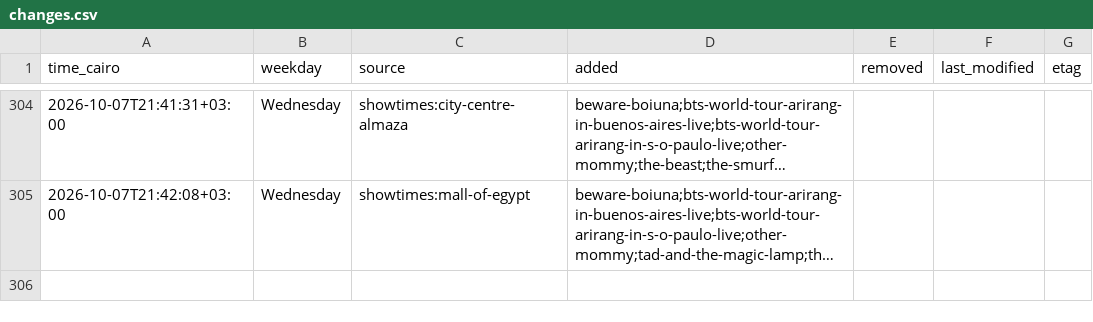
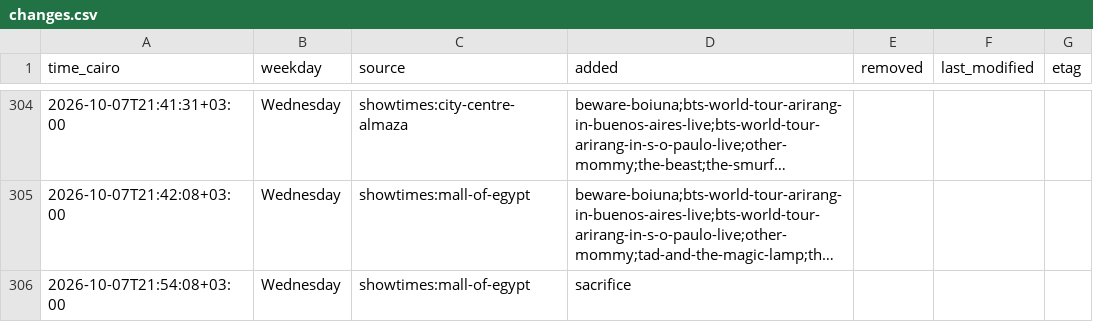
Before and after one commit to Hitari311/vox-watcher, a CSV file: vox_data/changes.csv, drawn as a sheet; only a part is shown, gaps mark what is left out; long unchanged cells end in …; the diff names each change by its address in the sheet, - before the commit and + after, or states it on an @@ line.

```diff
--- a/vox_data/changes.csv
+++ b/vox_data/changes.csv
+row 306: 2026-10-07T21:54:08+03:00 | Wednesday | showtimes:mall-of-egypt | sacrifice
```
Also changed, not shown: 1 other file.
